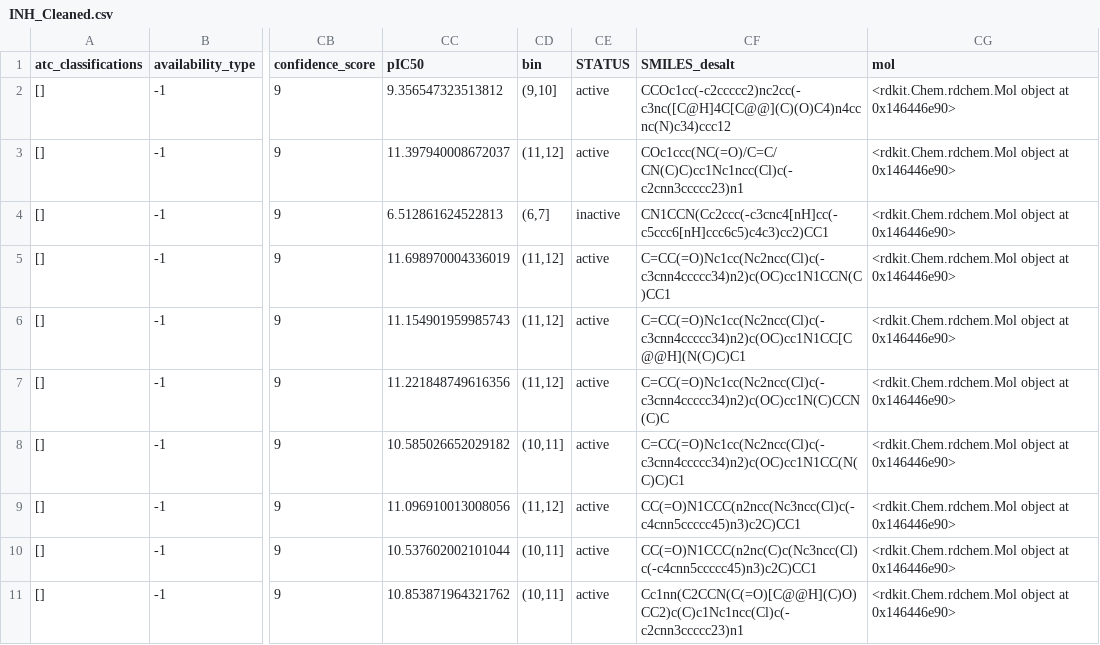
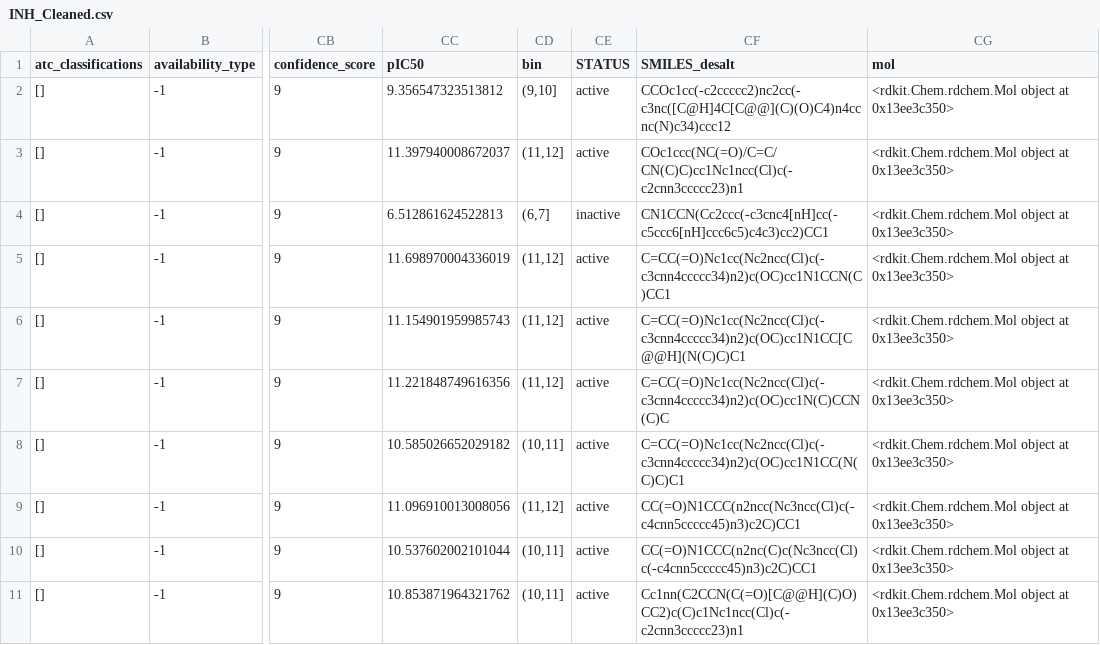
Before and after one commit to SayH1/RBPro, a CSV file: file/gene_read_counts_table_all_final.csv_P08069/INH_Cleaned.csv, drawn as a sheet; only a part is shown, gaps mark what is left out; the diff names each change by its address in the sheet, - before the commit and + after, or states it on an @@ line.

```diff
--- a/file/gene_read_counts_table_all_final.csv_P08069/INH_Cleaned.csv
+++ b/file/gene_read_counts_table_all_final.csv_P08069/INH_Cleaned.csv
-CG2:CG11 (mol): <rdkit.Chem.rdchem.Mol object at 0x146446e90>
+CG2:CG11 (mol): <rdkit.Chem.rdchem.Mol object at 0x13ee3c350>
```
Also changed, not shown: 34 other files.
